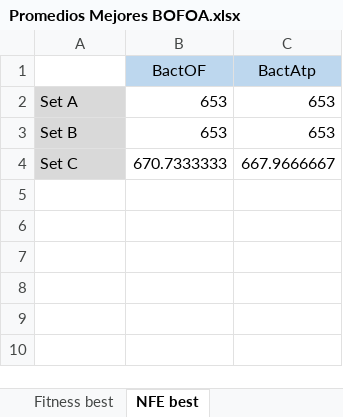
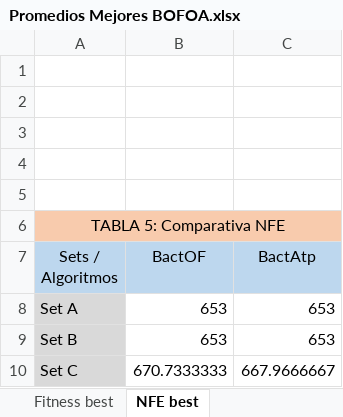
Before and after one commit to Frederick161021/BFOA_Repository, an Excel workbook: Tablas Comparativas/Promedios Mejores BOFOA.xlsx, sheet NFE best, drawn as a sheet; values as stored, in another font and other column widths than the file's, no borders; charts and pictures not drawn; addresses are those after the commit; the diff names each change by its address in the sheet, - before the commit and + after, or states it on an @@ line.

Commit message:
graficas y tablas

```diff
--- a/Tablas Comparativas/Promedios Mejores BOFOA.xlsx (sheet NFE best)
+++ b/Tablas Comparativas/Promedios Mejores BOFOA.xlsx (sheet NFE best)
+row 1: (empty)
+row 2: (empty)
+row 3: (empty)
+row 4: (empty)
+row 5: (empty)
+row 6: TABLA 5: Comparativa NFE
-A7: (empty)
+A7: Sets / Algoritmos
-A7 fill: none
+A7 fill: #BDD7EE
```
Also changed, not shown: sheet Fitness best, charts or pictures, Tablas Comparativas/Grafiacas Y Tablas con las 30 Iteraciones BFOA.xlsx, 8 other files.
